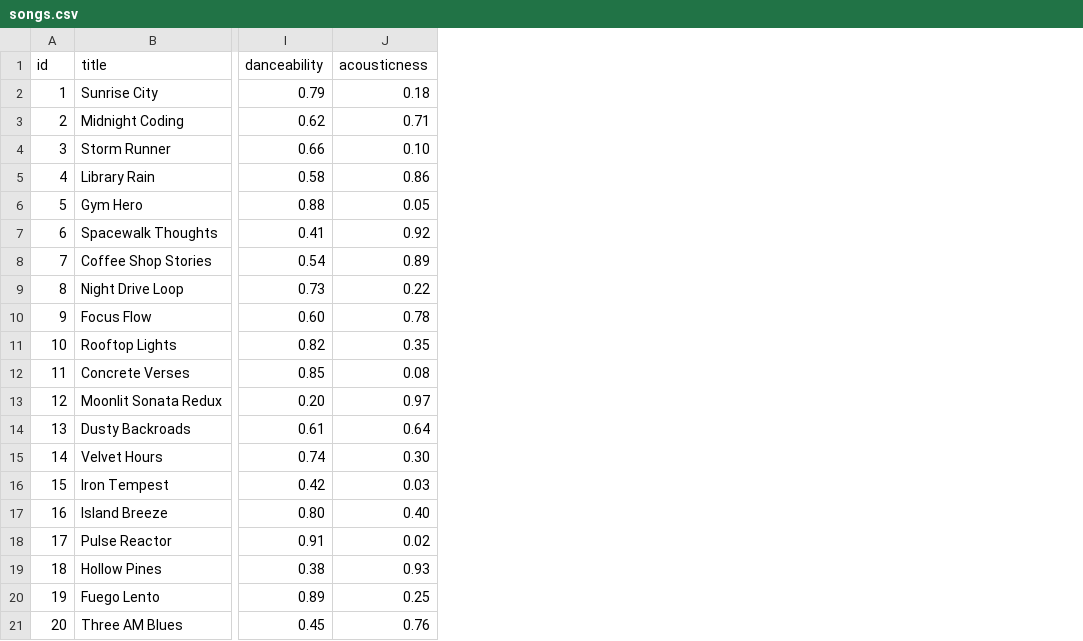
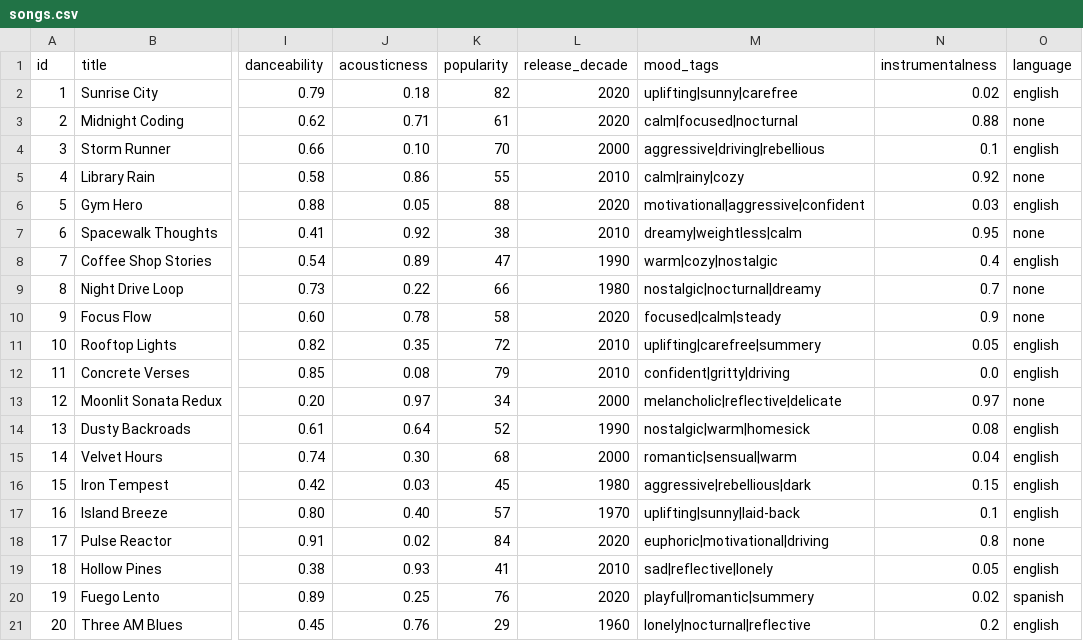
Before and after one commit to bukkybune/ai110-module3show-musicrecommendersimulation-starter, a CSV file: data/songs.csv, drawn as a sheet; only a part is shown, gaps mark what is left out; the diff names each change by its address in the sheet, - before the commit and + after, or states it on an @@ line.

```diff
--- a/data/songs.csv
+++ b/data/songs.csv
+column K (popularity), rows 2-21: 82 | 61 | 70 | 55 | 88 | 38 | 47 | 66 | 58 | 72 | 79 | 34 | 52 | 68 | 45 | 57 | 84 | 41 | 76 | 29
+column L (release_decade), rows 2-21: 2020 | 2020 | 2000 | 2010 | 2020 | 2010 | 1990 | 1980 | 2020 | 2010 | 2010 | 2000 | 1990 | 2000 | 1980 | 1970 | 2020 | 2010 | 2020 | 1960
+column M (mood_tags), rows 2-21: uplifting|sunny|carefree | calm|focused|nocturnal | aggressive|driving|rebellious | calm|rainy|cozy | motivational|aggressive|confident | dreamy|weightless|calm | warm|cozy|nostalgic | nostalgic|nocturnal|dreamy | focused|calm|steady | uplifting|carefree|summery | confident|gritty|driving | melancholic|reflective|delicate | nostalgic|warm|homesick | romantic|sensual|warm | aggressive|rebellious|dark | uplifting|sunny|laid-back | euphoric|motivational|driving | sad|reflective|lonely | playful|romantic|summery | lonely|nocturnal|reflective
+column N (instrumentalness), rows 2-21: 0.02 | 0.88 | 0.1 | 0.92 | 0.03 | 0.95 | 0.4 | 0.7 | 0.9 | 0.05 | 0.0 | 0.97 | 0.08 | 0.04 | 0.15 | 0.1 | 0.8 | 0.05 | 0.02 | 0.2
+column O (language), rows 2-21: english | none | english | none | english | none | english | none | none | english | english | none | english | english | english | english | none | english | spanish | english
```
Also changed, not shown: 5 other files.
